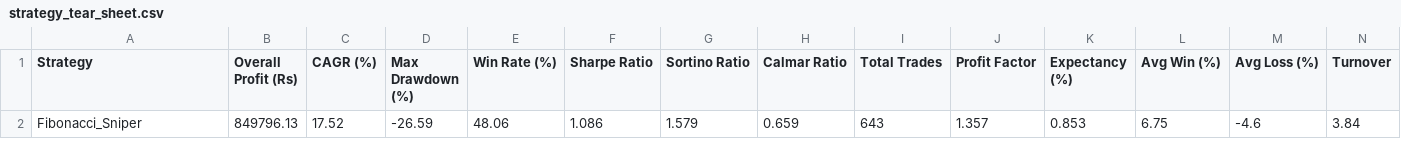
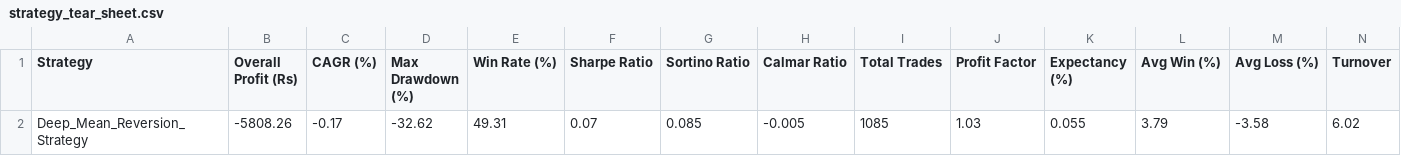
Before and after one commit to rushabhkhandhar/VisuQuant, a CSV file: Quant_backend/src/screener/pipeline/swing/new_strategy/output/strategy_tear_sheet.csv, drawn as a sheet; only a part is shown; removed rows and columns are numbered as before the commit, all else as after; rows hold the shown columns only; the diff names each change by its address in the sheet, - before the commit and + after, or states it on an @@ line.

```diff
--- a/Quant_backend/src/screener/pipeline/swing/new_strategy/output/strategy_tear_sheet.csv
+++ b/Quant_backend/src/screener/pipeline/swing/new_strategy/output/strategy_tear_sheet.csv
-row 2: Fibonacci_Sniper | 849796.13 | 17.52 | -26.59 | 48.06 | 1.086 | 1.579 | 0.659 | 643 | 1.357 | 0.853 | 6.75 | -4.6 | 3.84
+row 2: Deep_Mean_Reversion_Strategy | -5808.26 | -0.17 | -32.62 | 49.31 | 0.07 | 0.085 | -0.005 | 1085 | 1.03 | 0.055 | 3.79 | -3.58 | 6.02
```
Also changed, not shown: Quant_backend/src/screener/pipeline/swing/new_strategy/output/strategy_equity_curves.csv, Quant_backend/src/screener/pipeline/swing/new_strategy/output/validation_report.csv, 11 other files.
